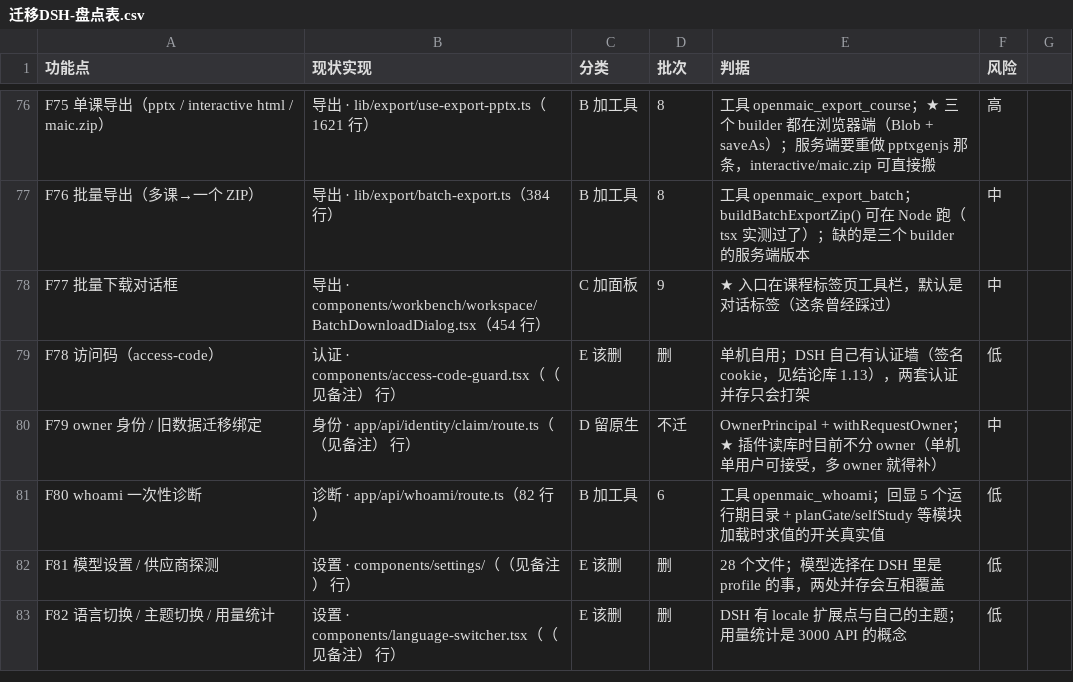
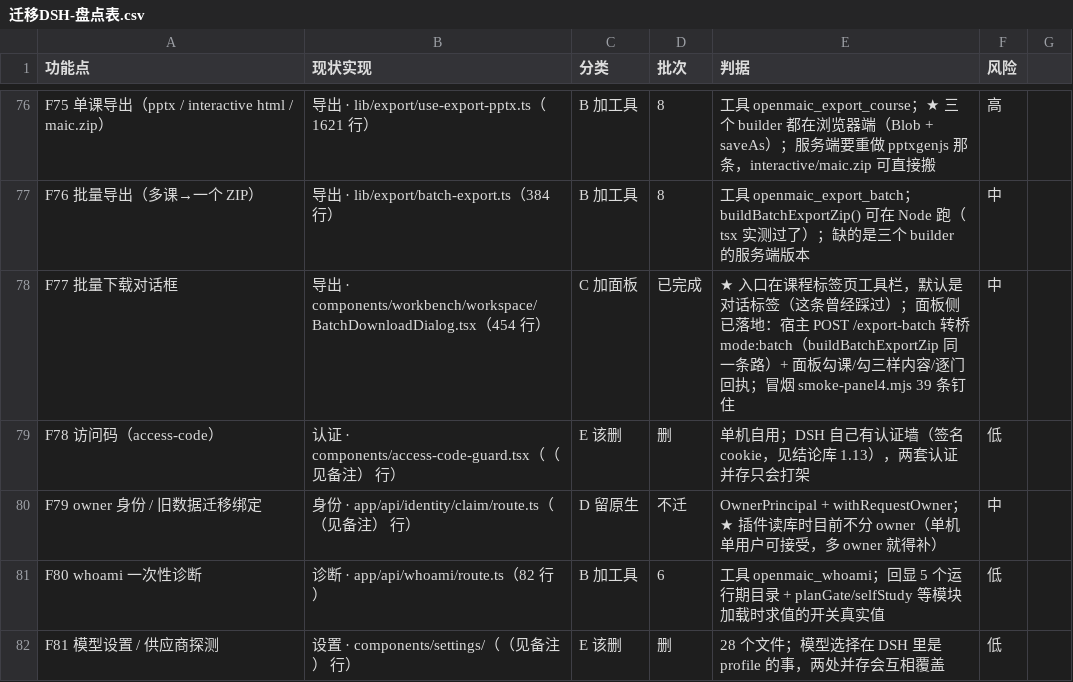
Before and after one commit to aweds13/eng-gate, a CSV file: docs/implementation/迁移DSH-盘点表.csv, drawn as a sheet; only a part is shown, gaps mark what is left out; the shorter side is filled out with more unchanged rows; the diff covers the shown part only.

Commit message:
feat(panel): 工作台面板收口 —— 补做 4 项，给已有 7 项补判据（T-BG005）
盘点表 C 类（加面板）11 项长期停在「批次 9」。实测两件事：4 项真没做，
另 7 项早就做了但从没写回状态。⇒ 补做 4 项，同时给能验的补验。

插件仓 D:/文档/jelly_ware/_tools/dsh-plugins 提交 f56ff5c（3 files / +776 / −9）：
- 新写 smoke-panel4.mjs 39 条（SMOKE: PASS ✅）与 smoke-left-mat.mjs 26 条
  （LEFT/MAT SMOKE: PASS ✅）；五条既有冒烟 render/quiz/wheel/thumb/edit 全 PASS。
- 宿主半新增两条缝：GET /activity 与 POST /export-batch（转桥 mode:"batch"，
  走 buildBatchExportZip 同一条路，判据一条不重抄）。
- 新增 runDiagAsync（spawn + Promise + 10 分钟超时）：原来的 runDiag 是
  spawnSync，批量导十门课几分钟会把整个 DSH 事件循环按住。

★ 一处真缺陷：三个视图（材料/活动/下载）互斥，第一版让每个按钮各自去关
另外两个，实测漏了材料那处。修法：收敛成 setView(next)，互斥只写一遍。

★ 两处判据写错（不是代码错）：F85 折叠判据用全局 textContent，命中了课程
标签条里的课名；F87「没有写按钮」扫了全部 button，命中工具栏的画布编辑。
教训：面板级断言必须限定在那一块区域里。

盘点表 C 类 11 项全部翻「已完成」，已完成 18 → 25。
顺带修掉 9 条死指针（157 → 148），基线按规矩下调到 148；
tools/pika_migrate.py 的 ruff 告警（16 条）一并修掉 —— 之前只跑过 scoped 门禁。

Task: T-BG005
Refs: F77, F84, F88, F89, F07, F12, F13, F18, F21, F85, F87
Ledger: 新增 T-BG005（ENGINEERING/done，3 条证据）；done 的数字以 sync_counts.py 的实测输出为准
Gates: pytest 4328 passed, 4 skipped, 24 deselected, 1512 warnings in 763.46s (0:12:43); acceptance 2 passed, 4354 deselected, 1 warning in 25.65s; pytest_chain 22 passed, 4334 deselected, 1 warning in 148.25s (0:02:28); mypy Success: no issues found in 58 source files; audit 审计通过 ✅（豁免 0 项已知欠账）; check_layers LAYER CHECKS: PASS ✅

```diff
--- a/docs/implementation/迁移DSH-盘点表.csv
+++ b/docs/implementation/迁移DSH-盘点表.csv
@@ -77,3 +77,3 @@ F75 单课导出（pptx / interactive html / maic.zip）,导出 · lib/export/us
 F76 批量导出（多课→一个 ZIP）,导出 · lib/export/batch-export.ts（384 行）,B 加工具,8,工具 openmaic_export_batch；buildBatchExportZip() 可在 Node 跑（tsx 实测过了）；缺的是三个 builder 的服务端版本,中
-F77 批量下载对话框,导出 · components/workbench/workspace/BatchDownloadDialog.tsx（454 行）,C 加面板,9,★ 入口在课程标签页工具栏，默认是对话标签（这条曾经踩过）,中
+F77 批量下载对话框,导出 · components/workbench/workspace/BatchDownloadDialog.tsx（454 行）,C 加面板,已完成,★ 入口在课程标签页工具栏，默认是对话标签（这条曾经踩过）；面板侧已落地：宿主 POST /export-batch 转桥 mode:batch（buildBatchExportZip 同一条路）+ 面板勾课/勾三样内容/逐门回执；冒烟 smoke-panel4.mjs 39 条钉住,中
 F78 访问码（access-code）,认证 · components/access-code-guard.tsx（（见备注） 行）,E 该删,删,单机自用；DSH 自己有认证墙（签名 cookie，见结论库 1.13），两套认证并存只会打架,低
```
Also changed, not shown: 32 edited cells elsewhere in this file, 13 other files.
